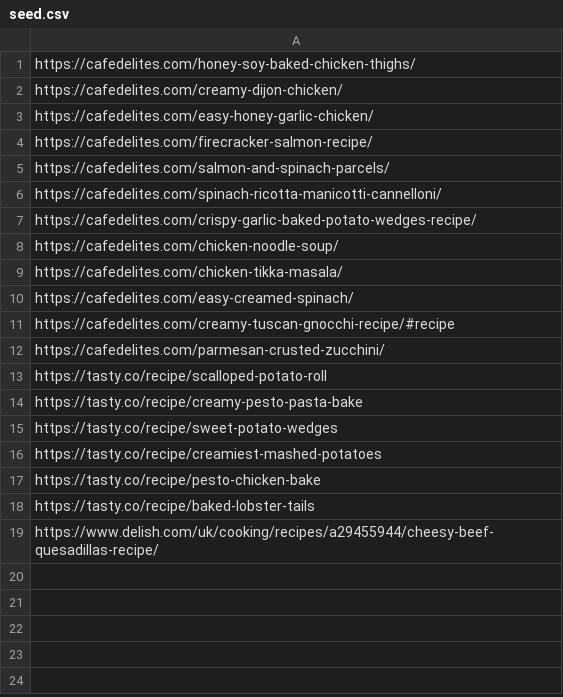
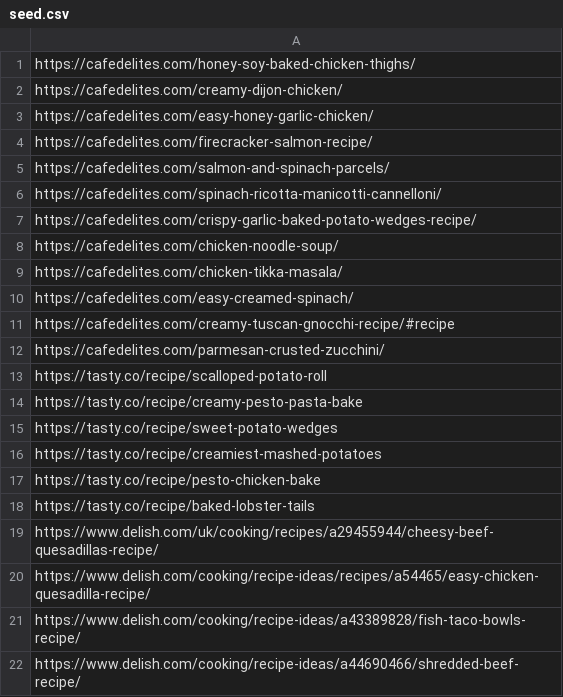
Before and after one commit to oliver-hohn/mealfriend, a CSV file: config/seed.csv, drawn as a sheet.

```diff
--- a/config/seed.csv
+++ b/config/seed.csv
@@ -19 +19,4 @@ https://tasty.co/recipe/baked-lobster-tails
 https://www.delish.com/uk/cooking/recipes/a29455944/cheesy-beef-quesadillas-recipe/
+https://www.delish.com/cooking/recipe-ideas/recipes/a54465/easy-chicken-quesadilla-recipe/
+https://www.delish.com/cooking/recipe-ideas/a43389828/fish-taco-bowls-recipe/
+https://www.delish.com/cooking/recipe-ideas/a44690466/shredded-beef-recipe/
```
Also changed, not shown: 15 other files.
